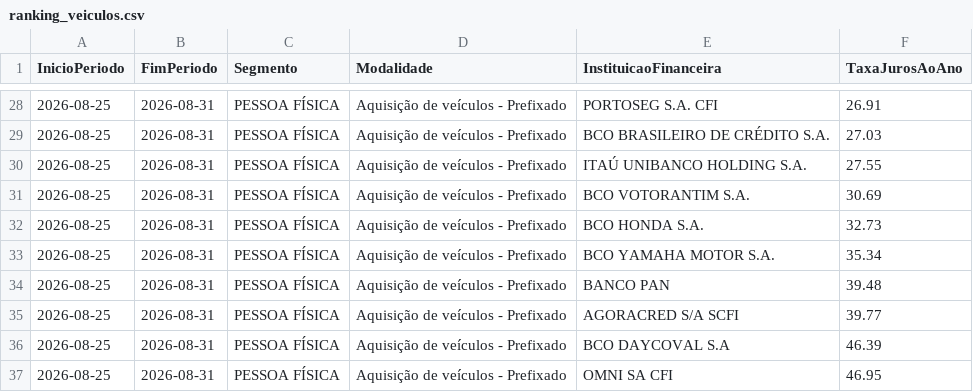
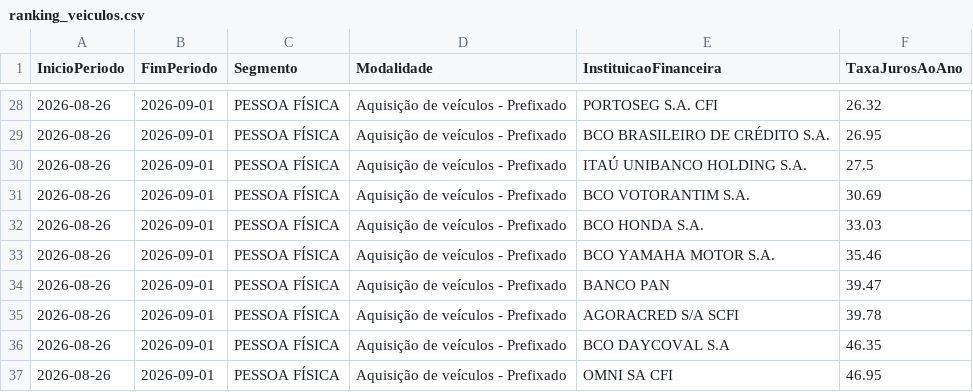
Before and after one commit to Caredu7Lakes/fin_tech_07, a CSV file: dados/ranking_veiculos.csv, drawn as a sheet; only a part is shown, gaps mark what is left out; the diff covers the shown part only.

```diff
--- a/dados/ranking_veiculos.csv
+++ b/dados/ranking_veiculos.csv
@@ -28,10 +28,10 @@ InicioPeriodo,FimPeriodo,Segmento,Modalidade,InstituicaoFinanceira,TaxaJurosAoAn
-2026-08-25,2026-08-31,PESSOA FÍSICA,Aquisição de veículos - Prefixado,PORTOSEG S.A. CFI,26.91
-2026-08-25,2026-08-31,PESSOA FÍSICA,Aquisição de veículos - Prefixado,BCO BRASILEIRO DE CRÉDITO S.A.,27.03
-2026-08-25,2026-08-31,PESSOA FÍSICA,Aquisição de veículos - Prefixado,ITAÚ UNIBANCO HOLDING S.A.,27.55
-2026-08-25,2026-08-31,PESSOA FÍSICA,Aquisição de veículos - Prefixado,BCO VOTORANTIM S.A.,30.69
-2026-08-25,2026-08-31,PESSOA FÍSICA,Aquisição de veículos - Prefixado,BCO HONDA S.A.,32.73
-2026-08-25,2026-08-31,PESSOA FÍSICA,Aquisição de veículos - Prefixado,BCO YAMAHA MOTOR S.A.,35.34
-2026-08-25,2026-08-31,PESSOA FÍSICA,Aquisição de veículos - Prefixado,BANCO PAN,39.48
-2026-08-25,2026-08-31,PESSOA FÍSICA,Aquisição de veículos - Prefixado,AGORACRED S/A SCFI,39.77
-2026-08-25,2026-08-31,PESSOA FÍSICA,Aquisição de veículos - Prefixado,BCO DAYCOVAL S.A,46.39
-2026-08-25,2026-08-31,PESSOA FÍSICA,Aquisição de veículos - Prefixado,OMNI SA CFI,46.95
+2026-08-26,2026-09-01,PESSOA FÍSICA,Aquisição de veículos - Prefixado,PORTOSEG S.A. CFI,26.32
+2026-08-26,2026-09-01,PESSOA FÍSICA,Aquisição de veículos - Prefixado,BCO BRASILEIRO DE CRÉDITO S.A.,26.95
+2026-08-26,2026-09-01,PESSOA FÍSICA,Aquisição de veículos - Prefixado,ITAÚ UNIBANCO HOLDING S.A.,27.5
+2026-08-26,2026-09-01,PESSOA FÍSICA,Aquisição de veículos - Prefixado,BCO VOTORANTIM S.A.,30.69
+2026-08-26,2026-09-01,PESSOA FÍSICA,Aquisição de veículos - Prefixado,BCO HONDA S.A.,33.03
+2026-08-26,2026-09-01,PESSOA FÍSICA,Aquisição de veículos - Prefixado,BCO YAMAHA MOTOR S.A.,35.46
+2026-08-26,2026-09-01,PESSOA FÍSICA,Aquisição de veículos - Prefixado,BANCO PAN,39.47
+2026-08-26,2026-09-01,PESSOA FÍSICA,Aquisição de veículos - Prefixado,AGORACRED S/A SCFI,39.78
+2026-08-26,2026-09-01,PESSOA FÍSICA,Aquisição de veículos - Prefixado,BCO DAYCOVAL S.A,46.35
+2026-08-26,2026-09-01,PESSOA FÍSICA,Aquisição de veículos - Prefixado,OMNI SA CFI,46.95
```
Also changed, not shown: 1 added row, 1 removed row and 74 edited cells elsewhere in this file, dados/historico_ranking_veiculos.csv, dados/serie_dolar_mensal.csv, 32 other files.
